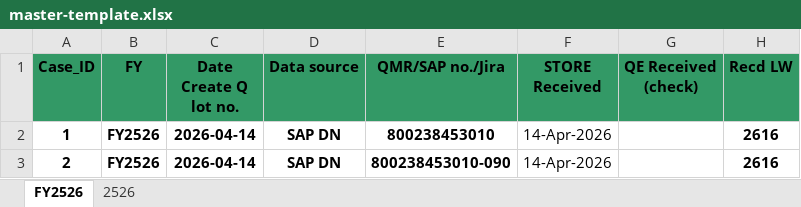
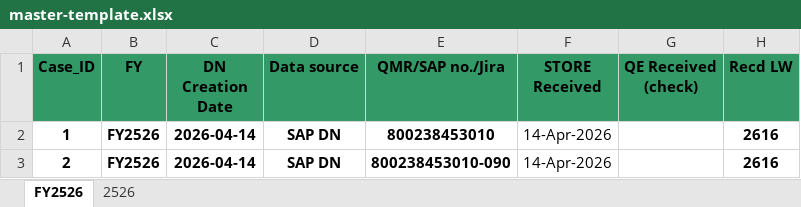
Before and after one commit to Mattoinks/Masterfile-Automation-System, an Excel workbook: backend/assets/master-template.xlsx, sheet FY2526, drawn as a sheet; only a part is shown; values as stored, in another font and other column widths than the file's, no borders; the diff names each change by its address in the sheet, - before the commit and + after, or states it on an @@ line.

```diff
--- a/backend/assets/master-template.xlsx (sheet FY2526)
+++ b/backend/assets/master-template.xlsx (sheet FY2526)
-C1: Date Create Q lot no.
+C1: DN Creation Date
```
Also changed, not shown: 38 other files.
